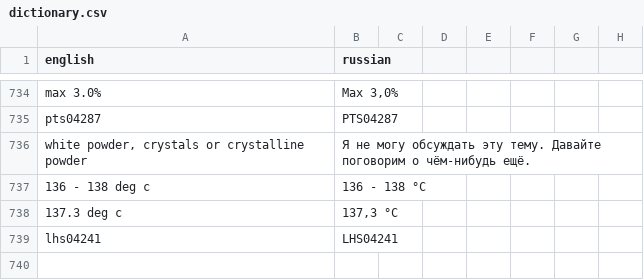
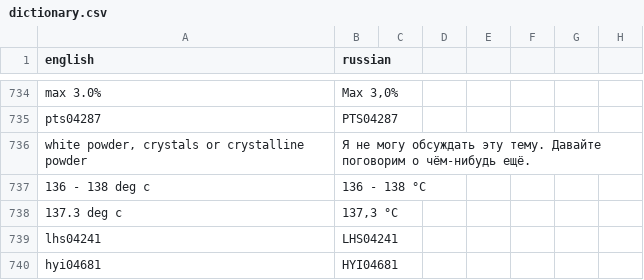
Before and after one commit to isabellehex/coa-translator, a CSV file: dictionary.csv, drawn as a sheet; only a part is shown, gaps mark what is left out.

```diff
--- a/dictionary.csv
+++ b/dictionary.csv
@@ -739 +739,2 @@ white powder, crystals or crystalline powder;Я не могу обсуждать
 lhs04241;LHS04241
+hyi04681;HYI04681
```
